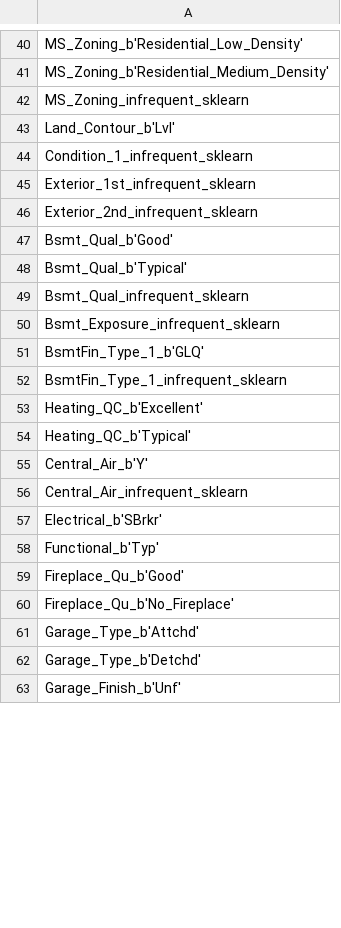
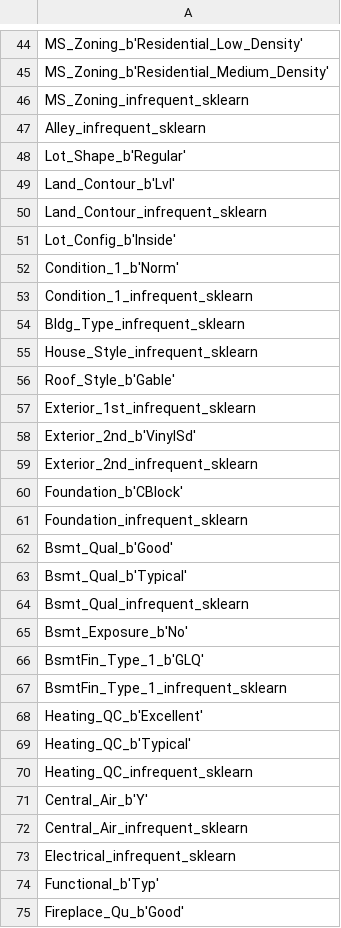
Before and after one commit to davide-tonetto-884585/House-Sale-Price-Prediction, a CSV file: data/FS_random_forest.csv, drawn as a sheet; only a part is shown, gaps mark what is left out; the shorter side is filled out with more unchanged rows; the diff covers the shown part only.

```diff
--- a/data/FS_random_forest.csv
+++ b/data/FS_random_forest.csv
@@ -42,6 +46,17 @@ MS_Zoning_b'Residential_Medium_Density'
 MS_Zoning_infrequent_sklearn
+Alley_infrequent_sklearn
+Lot_Shape_b'Regular'
 Land_Contour_b'Lvl'
+Land_Contour_infrequent_sklearn
+Lot_Config_b'Inside'
+Condition_1_b'Norm'
 Condition_1_infrequent_sklearn
+Bldg_Type_infrequent_sklearn
+House_Style_infrequent_sklearn
+Roof_Style_b'Gable'
 Exterior_1st_infrequent_sklearn
+Exterior_2nd_b'VinylSd'
 Exterior_2nd_infrequent_sklearn
+Foundation_b'CBlock'
+Foundation_infrequent_sklearn
 Bsmt_Qual_b'Good'
@@ -49,3 +64,3 @@ Bsmt_Qual_b'Typical'
 Bsmt_Qual_infrequent_sklearn
-Bsmt_Exposure_infrequent_sklearn
+Bsmt_Exposure_b'No'
 BsmtFin_Type_1_b'GLQ'
@@ -54,5 +69,6 @@ Heating_QC_b'Excellent'
 Heating_QC_b'Typical'
+Heating_QC_infrequent_sklearn
 Central_Air_b'Y'
 Central_Air_infrequent_sklearn
-Electrical_b'SBrkr'
+Electrical_infrequent_sklearn
 Functional_b'Typ'
```
Also changed, not shown: 6 added rows and 1 edited cell elsewhere in this file, 10 other files.
